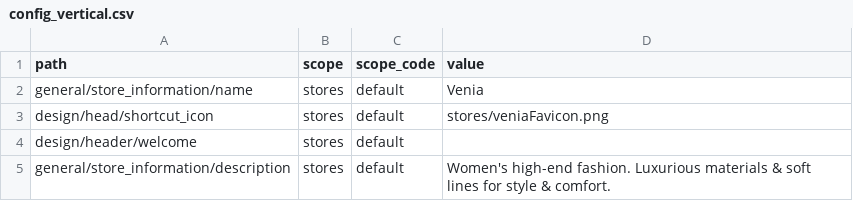
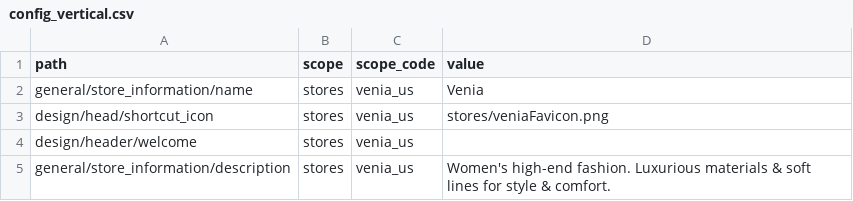
Before and after one commit to skukla/kukla-venia, a CSV file: data/store/config_vertical.csv, drawn as a sheet.

Commit message:
Updated/fixed store view codes in the store and website subfolders

```diff
--- a/data/store/config_vertical.csv
+++ b/data/store/config_vertical.csv
@@ -1,5 +1,5 @@
 path,scope,scope_code,value
-general/store_information/name,stores,default,Venia
-design/head/shortcut_icon,stores,default,stores/veniaFavicon.png
-design/header/welcome,stores,default,
-general/store_information/description,stores,default,Women's high-end fashion. Luxurious materials & soft lines for style & comfort.
+general/store_information/name,stores,venia_us,Venia
+design/head/shortcut_icon,stores,venia_us,stores/veniaFavicon.png
+design/header/welcome,stores,venia_us,
+general/store_information/description,stores,venia_us,Women's high-end fashion. Luxurious materials & soft lines for style & comfort.
```
Also changed, not shown: data/website/config_vertical.csv, 10 other files.
